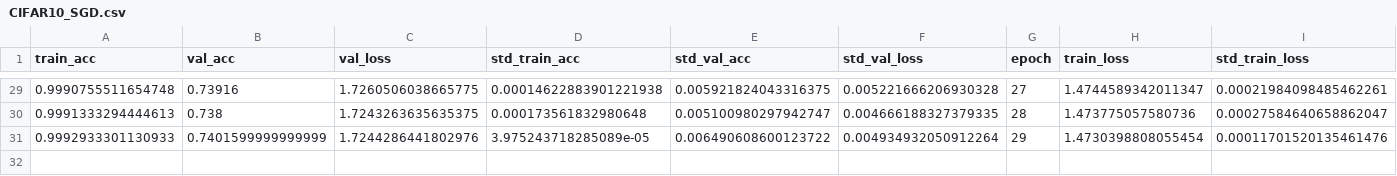
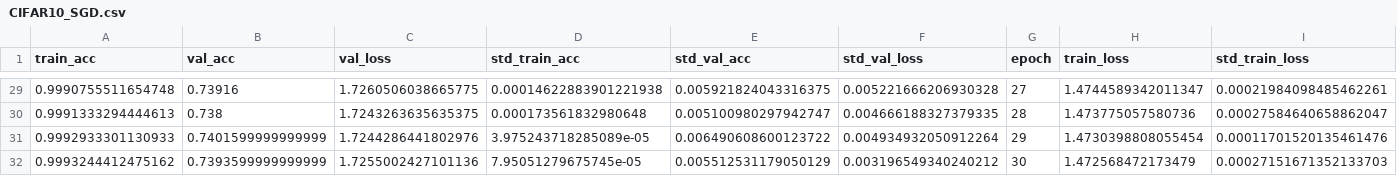
Before and after one commit to CS-433/ml-project-2-hessian4science, a CSV file: results/Final/CIFAR10_SGD.csv, drawn as a sheet; only a part is shown, gaps mark what is left out.

```diff
--- a/results/Final/CIFAR10_SGD.csv
+++ b/results/Final/CIFAR10_SGD.csv
@@ -31 +31,2 @@ train_acc,val_acc,val_loss,std_train_acc,std_val_acc,std_val_loss,epoch,train_lo
 0.9992933301130933,0.7401599999999999,1.7244286441802976,3.975243718285089e-05,0.006490608600123722,0.004934932050912264,29,1.4730398808055454,0.00011701520135461476
+0.9993244412475162,0.7393599999999999,1.7255002427101136,7.95051279675745e-05,0.005512531179050129,0.003196549340240212,30,1.472568472173479,0.00027151671352133703
```
Also changed, not shown: results/Final/CIFAR100_SCRN_Momentum.csv, results/Final/CIFAR100_SGD.csv, 11 other files.
